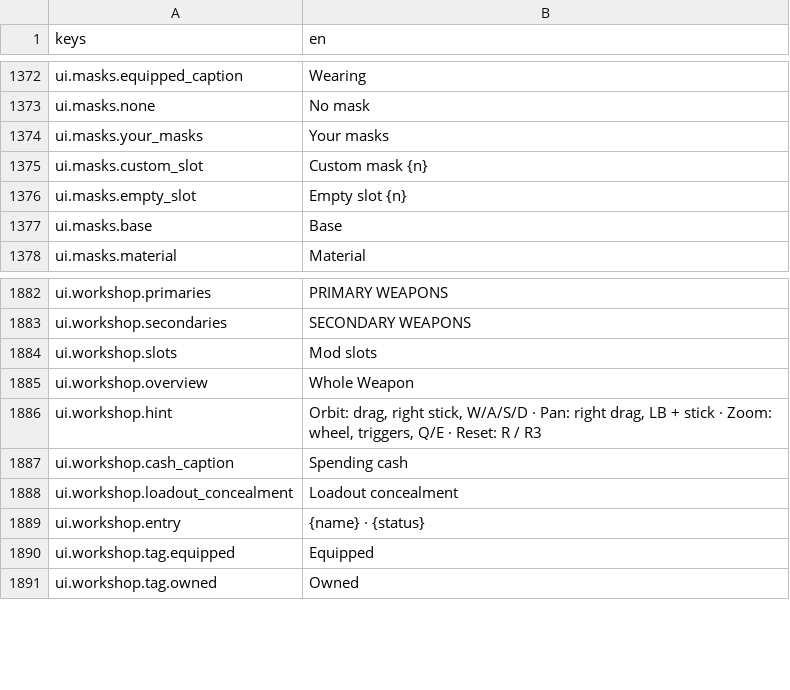
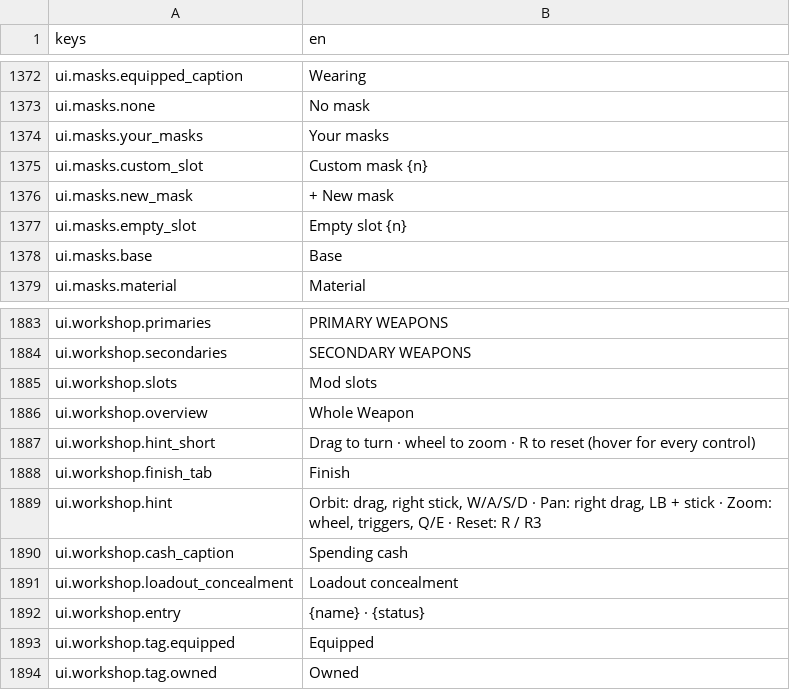
Before and after one commit to LeviticusFigglebottom/Claude-N-Capers, a CSV file: game/content/data/strings/strings.csv, drawn as a sheet; only a part is shown, gaps mark what is left out.

```diff
--- a/game/content/data/strings/strings.csv
+++ b/game/content/data/strings/strings.csv
@@ -1375,2 +1375,3 @@ ui.masks.your_masks,Your masks
 ui.masks.custom_slot,Custom mask {n}
+ui.masks.new_mask,+ New mask
 ui.masks.empty_slot,Empty slot {n}
@@ -1885,2 +1886,4 @@ ui.workshop.slots,Mod slots
 ui.workshop.overview,Whole Weapon
+ui.workshop.hint_short,"Drag to turn  ·  wheel to zoom  ·  R to reset (hover for every control)"
+ui.workshop.finish_tab,Finish
 ui.workshop.hint,"Orbit: drag, right stick, W/A/S/D  ·  Pan: right drag, LB + stick  ·  Zoom: wheel, triggers, Q/E  ·  Reset: R / R3"
```
Also changed, not shown: 3 other files.
